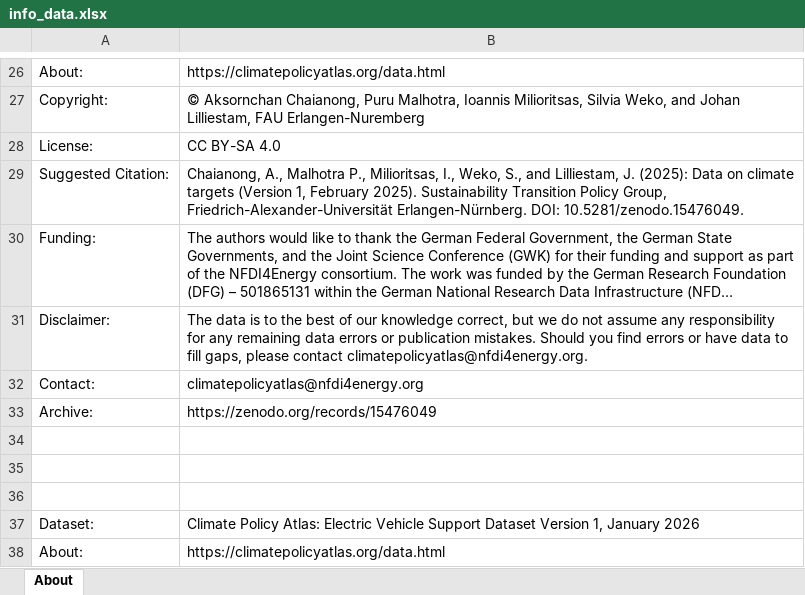
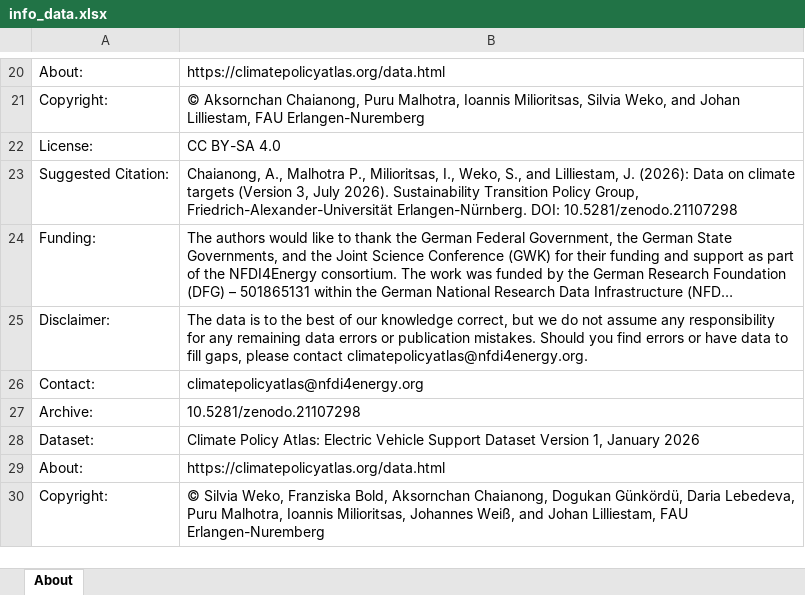
Before and after one commit to kreatora/regulations_test, an Excel workbook: docs/data/info_data.xlsx, sheet About, drawn as a sheet; only a part is shown, gaps mark what is left out; the shorter side is filled out with more unchanged rows; long unchanged cells end in …; values as stored, in another font and other column widths than the file's, no cell formats; table styles not drawn; removed rows and columns are numbered as before the commit, all else as after; the diff covers the shown part only; the diff names each change by its address in the sheet, - before the commit and + after, or states it on an @@ line.

Commit message:
data

```diff
--- a/docs/data/info_data.xlsx (sheet About)
+++ b/docs/data/info_data.xlsx (sheet About)
-B23: …Lilliestam, J. (2025): Data on climate targets (Version 1, February 2025). Sustainability Transition Policy Group, Friedrich-Alexander-Universität Erlangen-Nürnberg. DOI: 10.5281/zenodo.15476049.
+B23: …Lilliestam, J. (2026): Data on climate targets (Version 3, July 2026). Sustainability Transition Policy Group, Friedrich-Alexander-Universität Erlangen-Nürnberg. DOI: 10.5281/zenodo.21107298
-B27: https://zenodo.org/records/15476049
+B27: 10.5281/zenodo.21107298
-row 34: (empty)
-row 35: (empty)
-row 36: (empty)
```
Also changed, not shown: 9 added rows, 6 removed rows and 7 edited cells elsewhere in this sheet, cell formats, public/data/info_data.xlsx, 16 other files.
